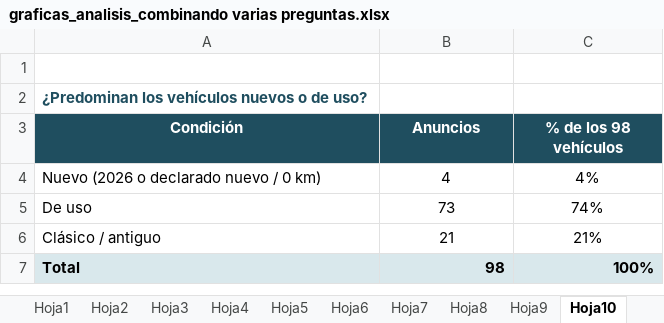
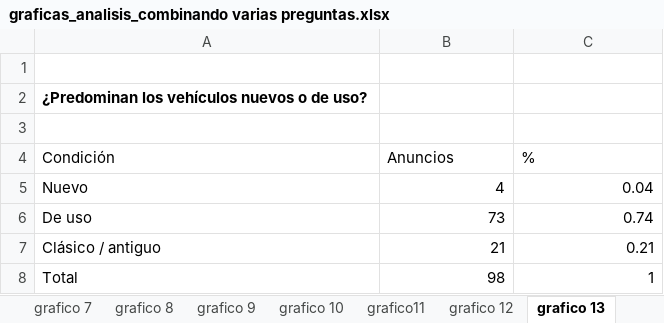
Before and after one commit to kremondherranz-lgtm/Mercado-automotriz, an Excel workbook: data/processed/tablas_graficas/graficas_analisis_combinando varias preguntas.xlsx, sheet grafico 13, drawn as a sheet; values as stored, in another font and other column widths than the file's, no borders; charts and pictures not drawn; removed rows and columns are numbered as before the commit, all else as after; the diff names each change by its address in the sheet, - before the commit and + after, or states it on an @@ line.

```diff
--- a/data/processed/tablas_graficas/graficas_analisis_combinando varias preguntas.xlsx (sheet grafico 13)
+++ b/data/processed/tablas_graficas/graficas_analisis_combinando varias preguntas.xlsx (sheet grafico 13)
-sheet tab: Hoja4
+sheet tab: grafico 7
-sheet tab: Hoja5
+sheet tab: grafico 8
-sheet tab: Hoja6
+sheet tab: grafico 9
-sheet tab: Hoja7
+sheet tab: grafico 10
-sheet tab: Hoja8
+sheet tab: grafico11
-sheet tab: Hoja9
+sheet tab: grafico 12
-sheet tab: Hoja10
+sheet tab: grafico 13
-A2 text colour: #1F4E5F
+A2 text colour: black
+row 3: (empty)
@@ A4:C4 fill: #1F4E5F → none, bold: on → off, text colour: #FFFFFF → black, alignment: center → left @@
-C4: % de los 98 vehículos
+C4: %
-row 4: Nuevo (2026 o declarado nuevo / 0 km) | 4 | 4%
+row 5: Nuevo | 4 | 0.04
-B6:C7 alignment: center
+B6:C7 alignment: right
-C6 (%): 74%
+C6 (%): 0.74
-C7 (%): 21%
+C7 (%): 0.21
@@ A8:C8 bold: on → off, fill: #D9E8EC → none @@
-C8 (%): 100%
+C8 (%): 1
```
Also changed, not shown: sheet grafico 15, sheet grafico 14, sheet grafico 9, sheet grafico 7, sheet grafico 8, sheet grafico 10, 5 more sheets, other sheet tabs, formulas that keep their value, charts or pictures, data/processed/tablas_graficas/graficas_analisis_inicial_caracterizacion_encuestados.xlsx, data/raw/Registro de autos_electricos_adquiridos por particulares.xlsx, 6 other files.
